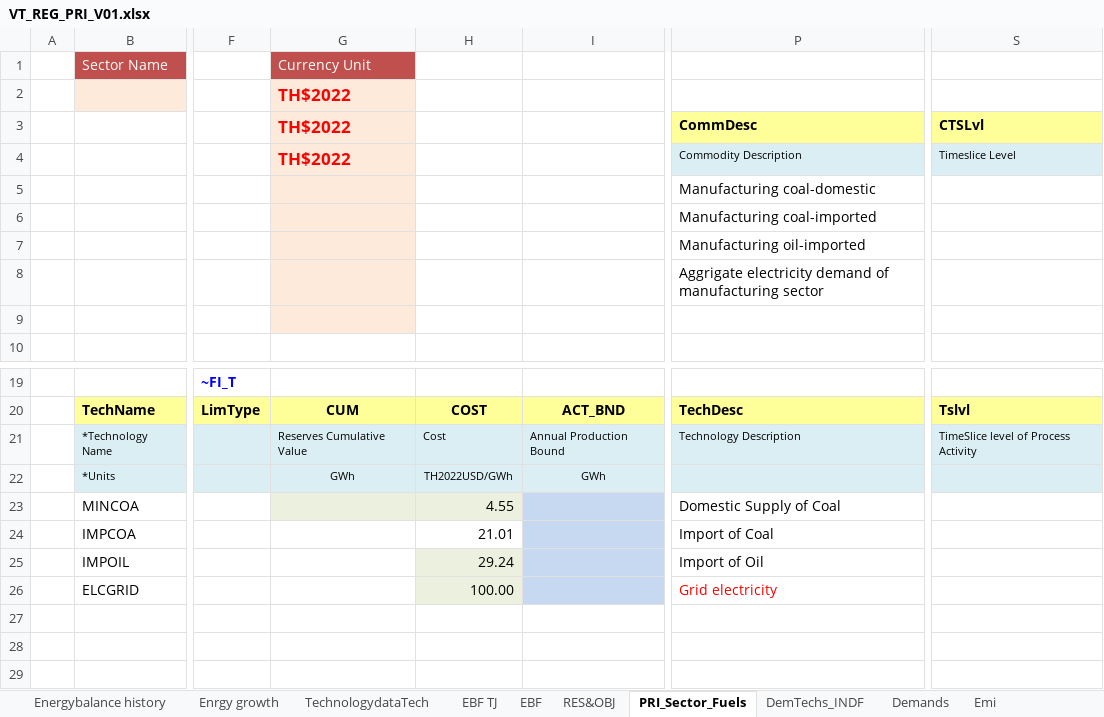
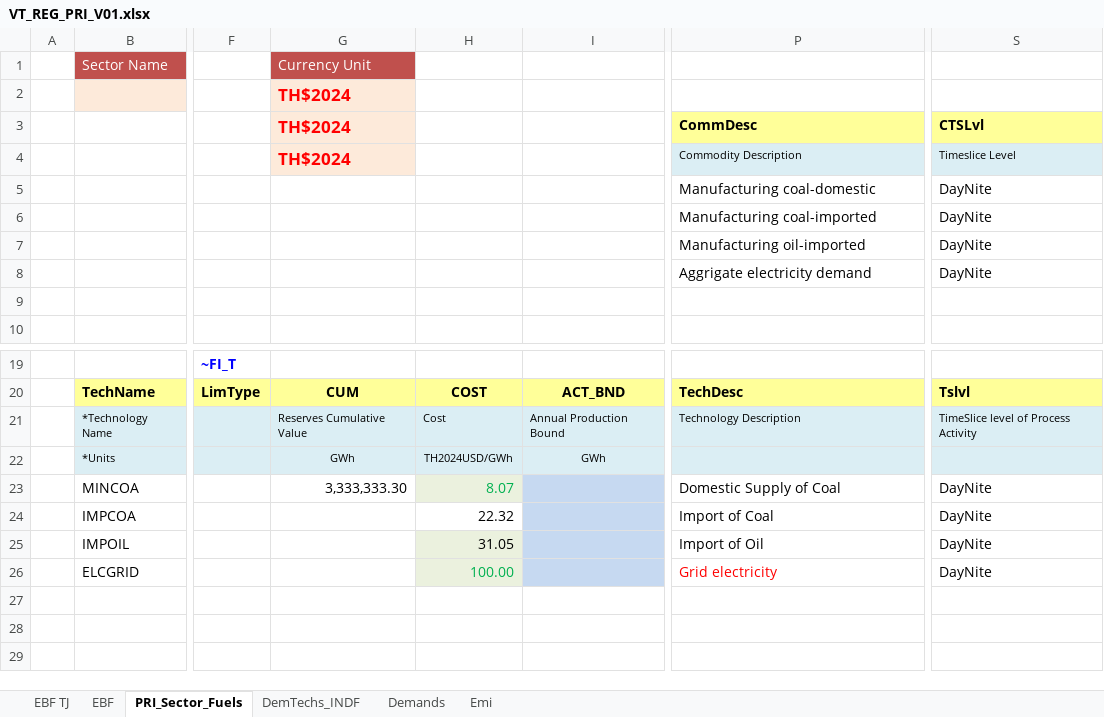
Before and after one commit to Tamenew/INDIND, an Excel workbook: VT_REG_PRI_V01.xlsx, sheet PRI_Sector_Fuels, drawn as a sheet; only a part is shown, gaps mark what is left out; values as stored, in another font and other column widths than the file's, no borders; charts and pictures not drawn; the diff names each change by its address in the sheet, - before the commit and + after, or states it on an @@ line.

```diff
--- a/VT_REG_PRI_V01.xlsx (sheet PRI_Sector_Fuels)
+++ b/VT_REG_PRI_V01.xlsx (sheet PRI_Sector_Fuels)
-sheet tab: Energybalance history
-sheet tab: Enrgy growth
-sheet tab: TechnologydataTech
-sheet tab: RES&OBJ
-G2:G4: TH$2022
+G2:G4: TH$2024
-G5:G9 fill: #FDEADA
+G5:G9 fill: none
-S5:S8: (empty)
+S5:S8: DayNite
-P8: Aggrigate electricity demand of manufacturing sector
+P8: Aggrigate electricity demand
-H22: TH2022USD/GWh
+H22: TH2024USD/GWh
-G23: (empty)
+G23: 3,333,333.30
-G23 fill: #EBF1DE
+G23 fill: none
-H23: 4.55
+H23: 8.07
-H23 text colour: black
+H23 text colour: #00B050
-S23:S26: (empty)
+S23:S26: DayNite
-H24: 21.01
+H24: 22.32
-H25: 29.24
+H25: 31.05
-H26 text colour: black
+H26 text colour: #00B050
```
Also changed, not shown: sheet DemTechs_INDF, sheet Demands, sheet EBF, sheet EBF TJ, formulas that keep their value, charts or pictures, BY_Trans.xlsx, Sets-DemoModels.xlsx, 42 other files.
